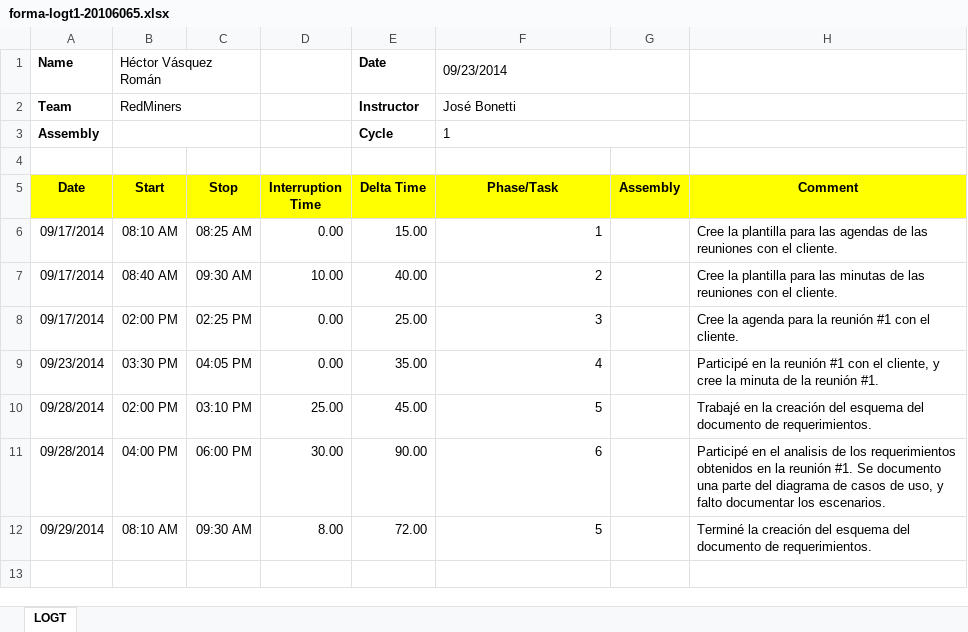
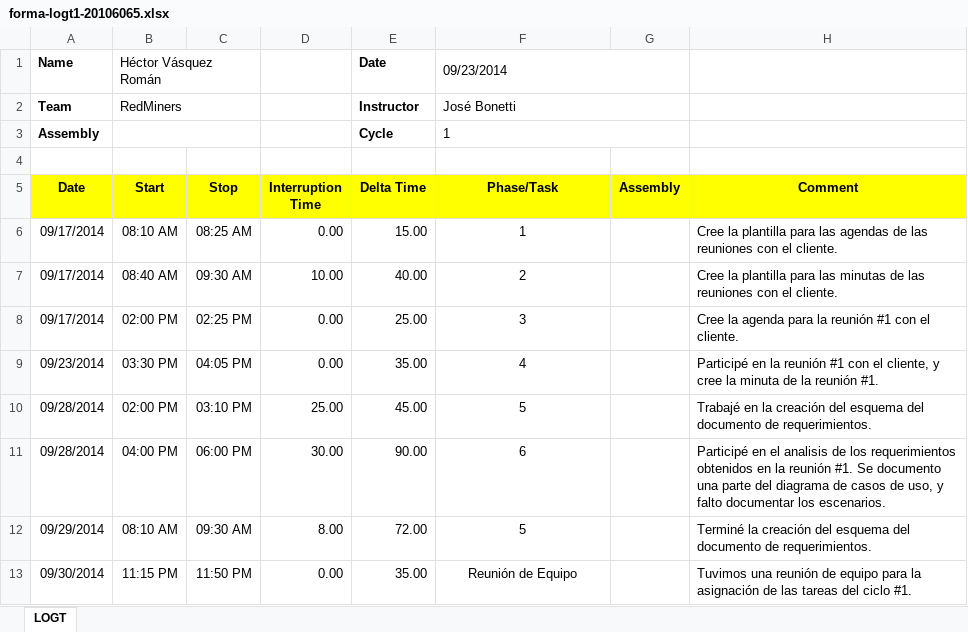
Before and after one commit to jw92/PPR, an Excel workbook: tspi/ciclo-1/forma-logt1-20106065.xlsx, sheet LOGT, drawn as a sheet; values as stored, in another font and other column widths than the file's, no borders; the diff names each change by its address in the sheet, - before the commit and + after, or states it on an @@ line.

Commit message:
Actualización de mi forma-logt1.

```diff
--- a/tspi/ciclo-1/forma-logt1-20106065.xlsx (sheet LOGT)
+++ b/tspi/ciclo-1/forma-logt1-20106065.xlsx (sheet LOGT)
-F6:F12 alignment: right
+F6:F12 alignment: center
+row 13: 09/30/2014 | 11:15 PM | 11:50 PM | 0.00 | 35.00 | Reunión de Equipo |  | Tuvimos una reunión de equipo para la asignación de las tareas del ciclo #1.
```
